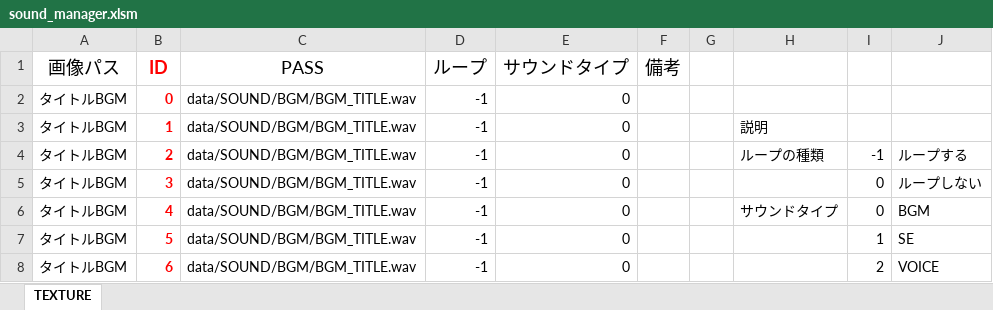
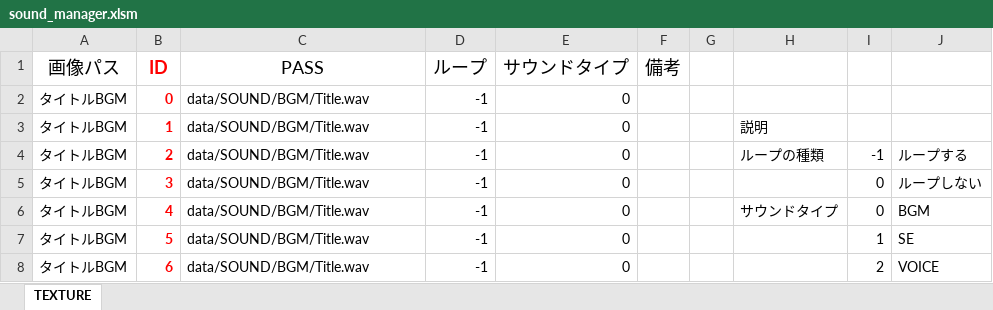
Before and after one commit to Nishin3614/ClimbBuys, an Excel workbook: Graduate_CLIMBGUYS/data/LOAD/SOUND/sound_manager.xlsm, sheet TEXTURE, drawn as a sheet; values as stored, in another font and other column widths than the file's, no borders; charts and pictures not drawn; the diff names each change by its address in the sheet, - before the commit and + after, or states it on an @@ line.

```diff
--- a/Graduate_CLIMBGUYS/data/LOAD/SOUND/sound_manager.xlsm (sheet TEXTURE)
+++ b/Graduate_CLIMBGUYS/data/LOAD/SOUND/sound_manager.xlsm (sheet TEXTURE)
-C2:C8 (PASS): data/SOUND/BGM/BGM_TITLE.wav
+C2:C8 (PASS): data/SOUND/BGM/Title.wav
```
Also changed, not shown: Graduate_CLIMBGUYS/data/LOAD/MODEL/model_manager.xlsm, 2 other files.
